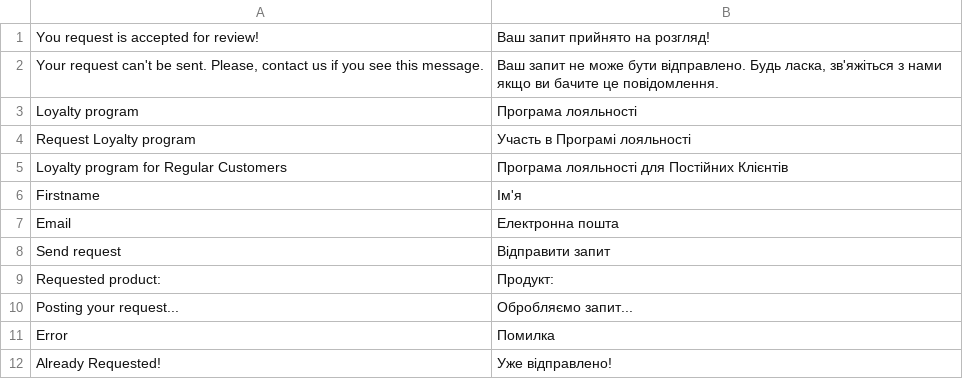
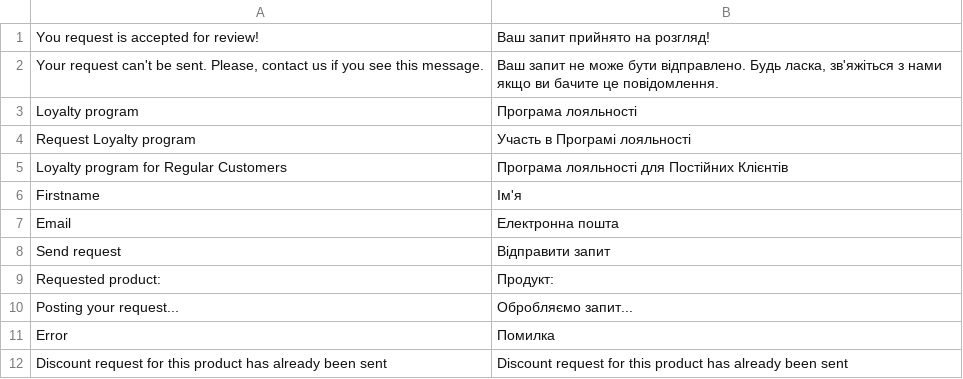
Before and after one commit to dariama3/daria-malenko-magento, a CSV file: app/code/Dariam/RegularCustomer/i18n/uk_UA.csv, drawn as a sheet.

```diff
--- a/app/code/Dariam/RegularCustomer/i18n/uk_UA.csv
+++ b/app/code/Dariam/RegularCustomer/i18n/uk_UA.csv
@@ -11,2 +11,2 @@ Firstname,Ім'я
 Error,Помилка
-"Already Requested!","Уже відправлено!"
+"Discount request for this product has already been sent","Discount request for this product has already been sent"
```
Also changed, not shown: app/code/Dariam/RegularCustomer/i18n/en_US.csv, 4 other files.
